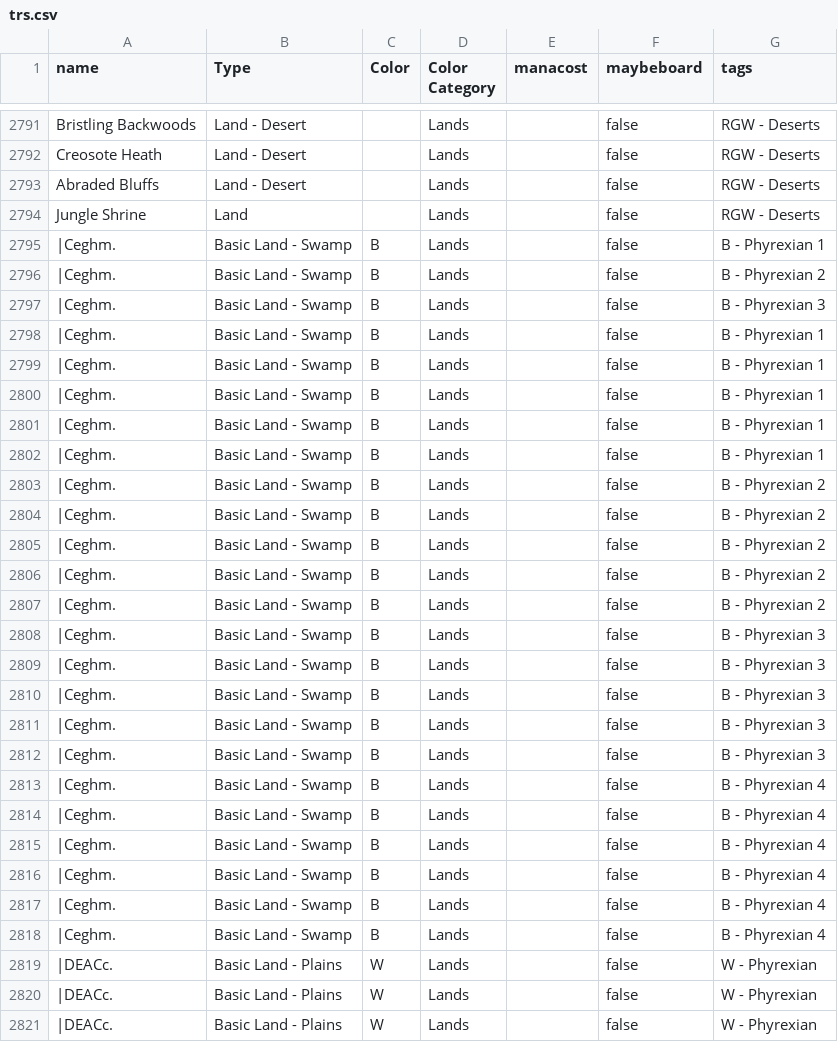
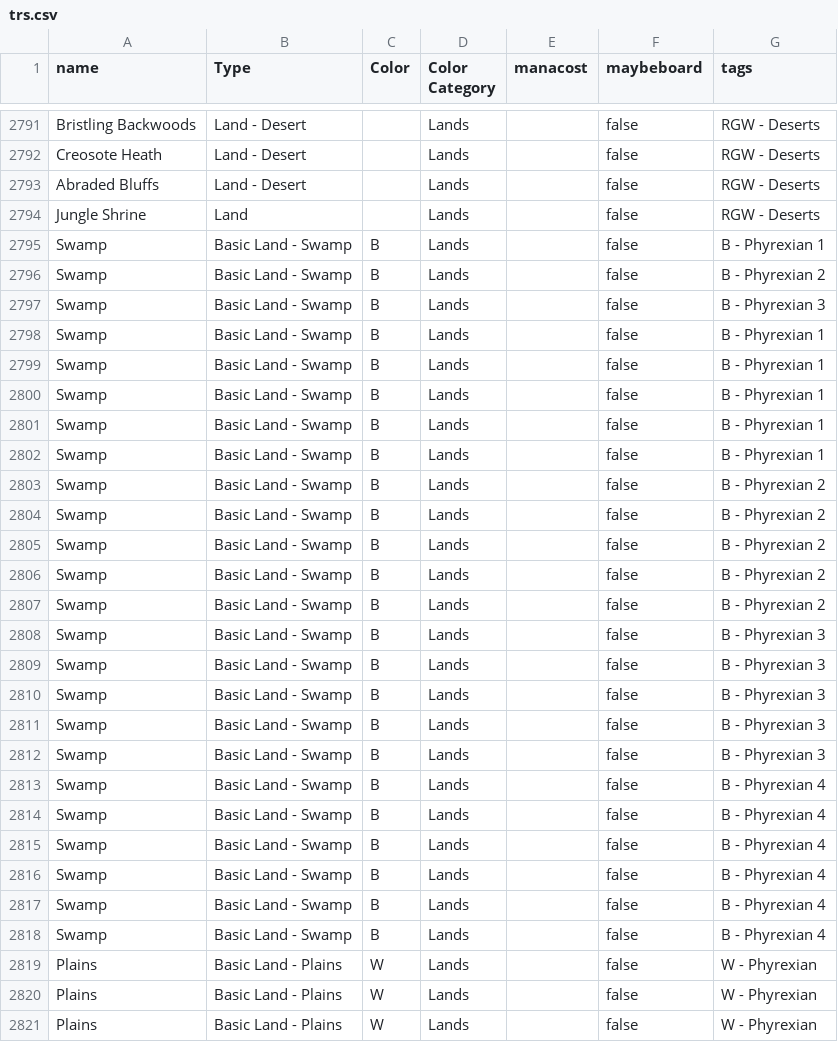
Before and after one commit to LukeyGee/RossCube, a CSV file: cubes/trs.csv, drawn as a sheet; only a part is shown, gaps mark what is left out; the diff covers the shown part only.

Commit message:
Fix land names and add check

```diff
--- a/cubes/trs.csv
+++ b/cubes/trs.csv
@@ -2794,28 +2794,28 @@
 "Jungle Shrine","Land","","Lands","","false","RGW - Deserts"
-"|Ceghm.","Basic Land - Swamp","B","Lands","","false","B - Phyrexian 1"
-"|Ceghm.","Basic Land - Swamp","B","Lands","","false","B - Phyrexian 2"
-"|Ceghm.","Basic Land - Swamp","B","Lands","","false","B - Phyrexian 3"
-"|Ceghm.","Basic Land - Swamp","B","Lands","","false","B - Phyrexian 1"
-"|Ceghm.","Basic Land - Swamp","B","Lands","","false","B - Phyrexian 1"
-"|Ceghm.","Basic Land - Swamp","B","Lands","","false","B - Phyrexian 1"
-"|Ceghm.","Basic Land - Swamp","B","Lands","","false","B - Phyrexian 1"
-"|Ceghm.","Basic Land - Swamp","B","Lands","","false","B - Phyrexian 1"
-"|Ceghm.","Basic Land - Swamp","B","Lands","","false","B - Phyrexian 2"
-"|Ceghm.","Basic Land - Swamp","B","Lands","","false","B - Phyrexian 2"
-"|Ceghm.","Basic Land - Swamp","B","Lands","","false","B - Phyrexian 2"
-"|Ceghm.","Basic Land - Swamp","B","Lands","","false","B - Phyrexian 2"
-"|Ceghm.","Basic Land - Swamp","B","Lands","","false","B - Phyrexian 2"
-"|Ceghm.","Basic Land - Swamp","B","Lands","","false","B - Phyrexian 3"
-"|Ceghm.","Basic Land - Swamp","B","Lands","","false","B - Phyrexian 3"
-"|Ceghm.","Basic Land - Swamp","B","Lands","","false","B - Phyrexian 3"
-"|Ceghm.","Basic Land - Swamp","B","Lands","","false","B - Phyrexian 3"
-"|Ceghm.","Basic Land - Swamp","B","Lands","","false","B - Phyrexian 3"
-"|Ceghm.","Basic Land - Swamp","B","Lands","","false","B - Phyrexian 4"
-"|Ceghm.","Basic Land - Swamp","B","Lands","","false","B - Phyrexian 4"
-"|Ceghm.","Basic Land - Swamp","B","Lands","","false","B - Phyrexian 4"
-"|Ceghm.","Basic Land - Swamp","B","Lands","","false","B - Phyrexian 4"
-"|Ceghm.","Basic Land - Swamp","B","Lands","","false","B - Phyrexian 4"
-"|Ceghm.","Basic Land - Swamp","B","Lands","","false","B - Phyrexian 4"
-"|DEACc.","Basic Land - Plains","W","Lands","","false","W - Phyrexian"
-"|DEACc.","Basic Land - Plains","W","Lands","","false","W - Phyrexian"
-"|DEACc.","Basic Land - Plains","W","Lands","","false","W - Phyrexian"
+"Swamp","Basic Land - Swamp","B","Lands","","false","B - Phyrexian 1"
+"Swamp","Basic Land - Swamp","B","Lands","","false","B - Phyrexian 2"
+"Swamp","Basic Land - Swamp","B","Lands","","false","B - Phyrexian 3"
+"Swamp","Basic Land - Swamp","B","Lands","","false","B - Phyrexian 1"
+"Swamp","Basic Land - Swamp","B","Lands","","false","B - Phyrexian 1"
+"Swamp","Basic Land - Swamp","B","Lands","","false","B - Phyrexian 1"
+"Swamp","Basic Land - Swamp","B","Lands","","false","B - Phyrexian 1"
+"Swamp","Basic Land - Swamp","B","Lands","","false","B - Phyrexian 1"
+"Swamp","Basic Land - Swamp","B","Lands","","false","B - Phyrexian 2"
+"Swamp","Basic Land - Swamp","B","Lands","","false","B - Phyrexian 2"
+"Swamp","Basic Land - Swamp","B","Lands","","false","B - Phyrexian 2"
+"Swamp","Basic Land - Swamp","B","Lands","","false","B - Phyrexian 2"
+"Swamp","Basic Land - Swamp","B","Lands","","false","B - Phyrexian 2"
+"Swamp","Basic Land - Swamp","B","Lands","","false","B - Phyrexian 3"
+"Swamp","Basic Land - Swamp","B","Lands","","false","B - Phyrexian 3"
+"Swamp","Basic Land - Swamp","B","Lands","","false","B - Phyrexian 3"
+"Swamp","Basic Land - Swamp","B","Lands","","false","B - Phyrexian 3"
+"Swamp","Basic Land - Swamp","B","Lands","","false","B - Phyrexian 3"
+"Swamp","Basic Land - Swamp","B","Lands","","false","B - Phyrexian 4"
+"Swamp","Basic Land - Swamp","B","Lands","","false","B - Phyrexian 4"
+"Swamp","Basic Land - Swamp","B","Lands","","false","B - Phyrexian 4"
+"Swamp","Basic Land - Swamp","B","Lands","","false","B - Phyrexian 4"
+"Swamp","Basic Land - Swamp","B","Lands","","false","B - Phyrexian 4"
+"Swamp","Basic Land - Swamp","B","Lands","","false","B - Phyrexian 4"
+"Plains","Basic Land - Plains","W","Lands","","false","W - Phyrexian"
+"Plains","Basic Land - Plains","W","Lands","","false","W - Phyrexian"
+"Plains","Basic Land - Plains","W","Lands","","false","W - Phyrexian"
```
Also changed, not shown: 67 edited cells elsewhere in this file, cubes/jump-start-cube.csv, 1 other file.
